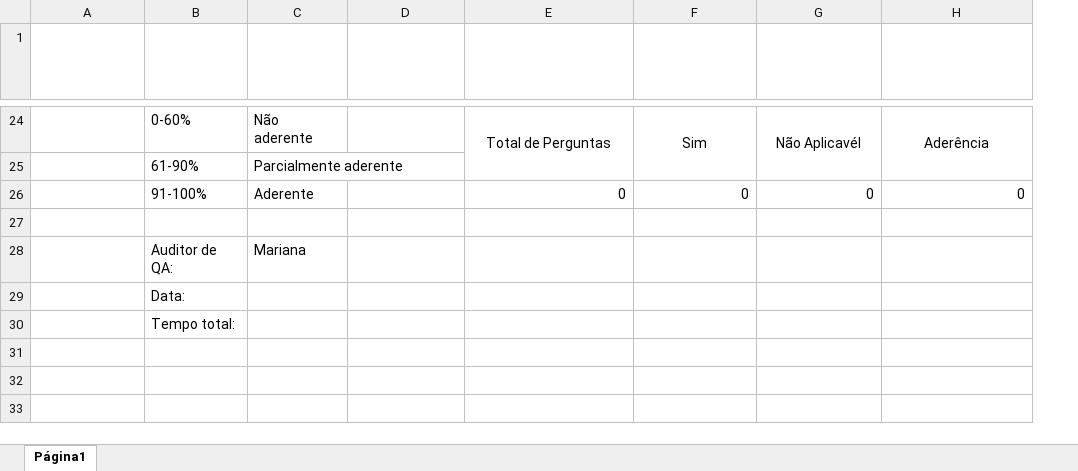
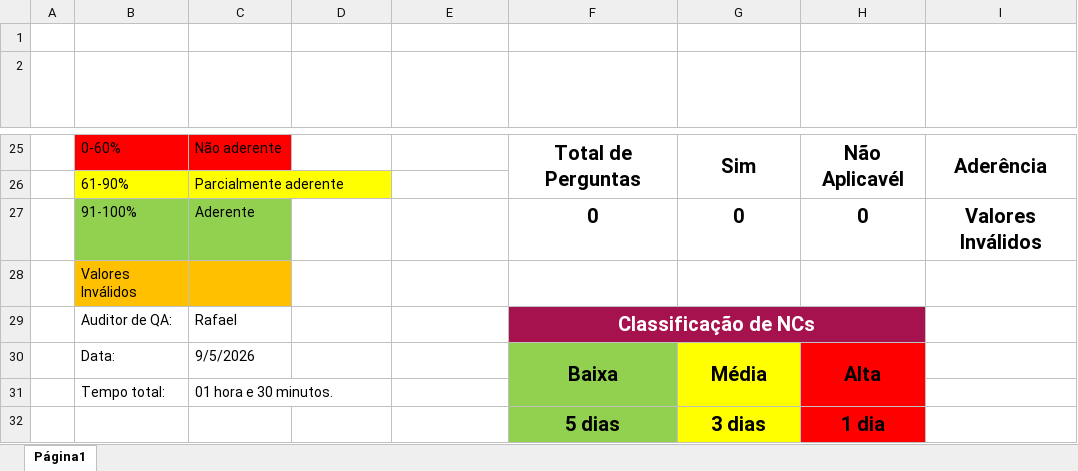
Before and after one commit to Isazan0n/ChecklistQualidade, an Excel workbook: Checklist - Artefato 4.xlsx, sheet Página1, drawn as a sheet; only a part is shown, gaps mark what is left out; values as stored, in another font and other column widths than the file's, no borders; conditional formats and table styles not drawn; removed rows and columns are numbered as before the commit, all else as after; the diff covers the shown part only; the diff names each change by its address in the sheet, - before the commit and + after, or states it on an @@ line.

```diff
--- a/Checklist - Artefato 4.xlsx (sheet Página1)
+++ b/Checklist - Artefato 4.xlsx (sheet Página1)
+column A, empty
+row 1: (empty)
-B25 (N°): (empty)
+B25 (N°): 0-60%
-B25:C25 fill: none
+B25:C25 fill: #FF0000
-C25 (Descrição): 0-60%
+C25 (Descrição): Não aderente
-D25 (Resultado): Não aderente
+D25 (Resultado): (empty)
-F25:I25 bold: off
+F25:I25 bold: on, text size: larger
-E24:E25 merged
+F25:F26 merged
-F24:F25 merged
+G25:G26 merged
-G24:G25 merged
+H25:H26 merged
-H24:H25 merged
+I25:I26 merged
-row 25:  | 61-90% | Parcialmente aderente
-row 26:  | 91-100% | Aderente |  | 0 | 0 | 0 | 0
-row 26: (empty)
+row 26:  | 61-90% | Parcialmente aderente
-B26:C26 fill: none
+B26:C26 fill: #FFFF00
-row 28:  | Auditor de QA: | Mariana
-row 29:  | Data:
-row 30:  | Tempo total:
+row 27:  | 91-100% | Aderente |  |  | 0 | 0 | 0 | Valores Inválidos
+row 28:  | Valores Inválidos
+row 29:  | Auditor de QA: | Rafael |  |  | Classificação de NCs
+row 30:  | Data: | 9/5/2026 |  |  | Baixa | Média | Alta
+row 31:  | Tempo total: | 01 hora e 30 minutos.
+row 32:  |  |  |  |  | 5 dias | 3 dias | 1 dia
```
Also changed, not shown: 1 added row, 1 removed row and 104 edited cells elsewhere in this sheet, Checklist - Artefato 2.xlsx, 6 other files.
